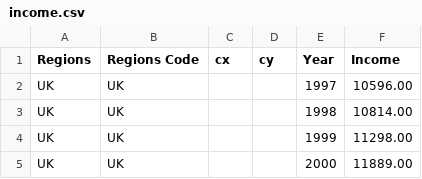
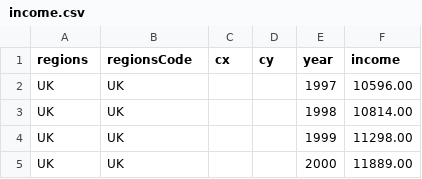
Before and after one commit to hassa397/data, a CSV file: income.csv, drawn as a sheet; only a part is shown.

Commit message:
Updates

```diff
--- a/income.csv
+++ b/income.csv
@@ -1,2 +1,2 @@
-Regions,Regions Code,cx,cy,Year,Income
+regions,regionsCode,cx,cy,year,income
 UK,UK,,,1997,10596.00
```
